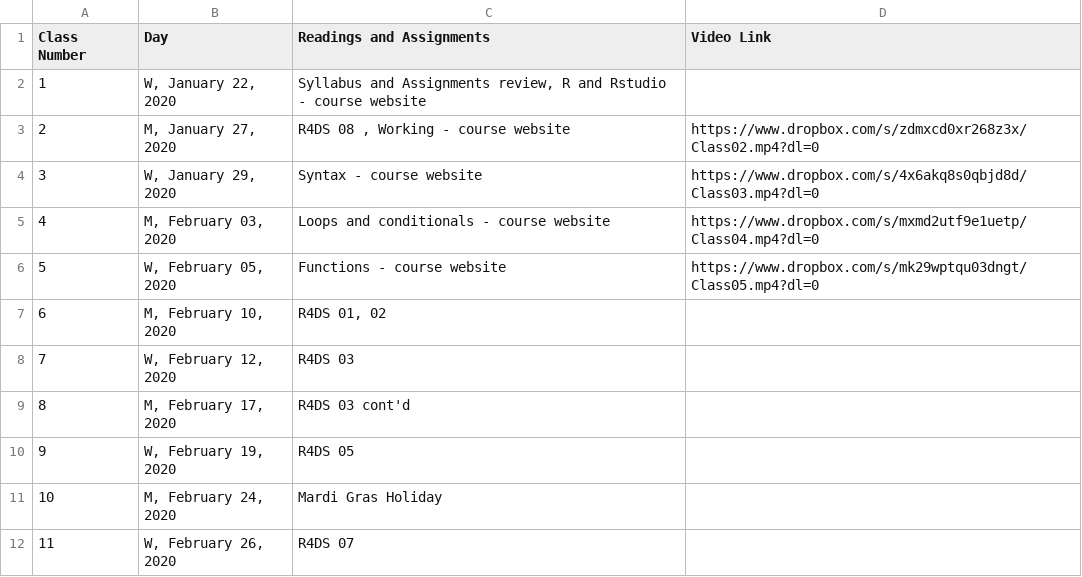
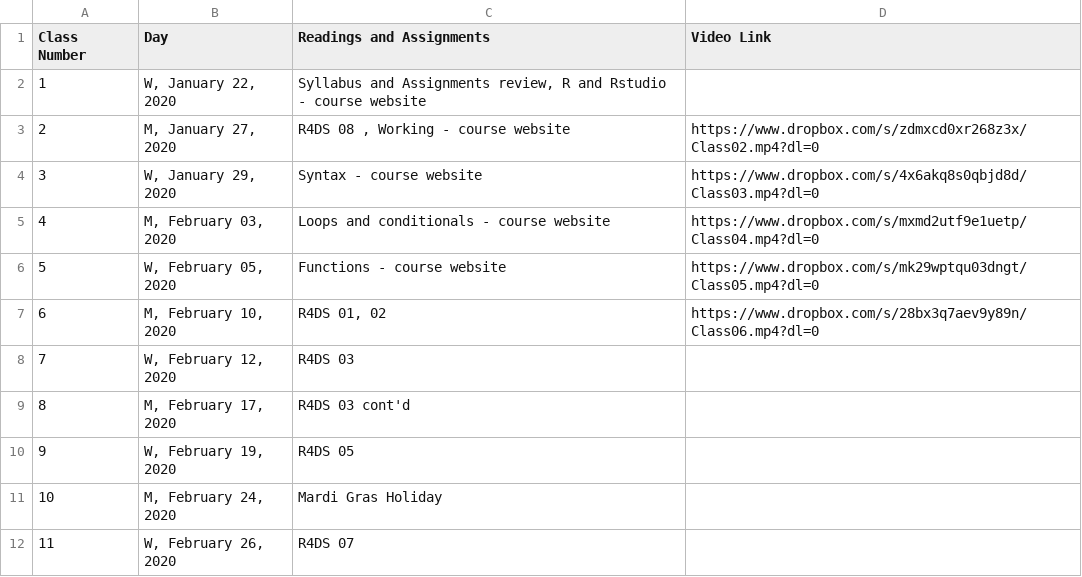
Before and after one commit to rtleaf/R-shortcourse, a CSV file: Course Schedule.csv, drawn as a sheet; only a part is shown.

```diff
--- a/Course Schedule.csv
+++ b/Course Schedule.csv
@@ -6,3 +6,3 @@ Class Number,Day,Readings and Assignments,Video Link
 5,"W, February 05, 2020",Functions - course website,https://www.dropbox.com/s/mk29wptqu03dngt/Class05.mp4?dl=0
-6,"M, February 10, 2020","R4DS 01, 02",
+6,"M, February 10, 2020","R4DS 01, 02",https://www.dropbox.com/s/28bx3q7aev9y89n/Class06.mp4?dl=0
 7,"W, February 12, 2020",R4DS 03,
```
Also changed, not shown: 5 other files.
